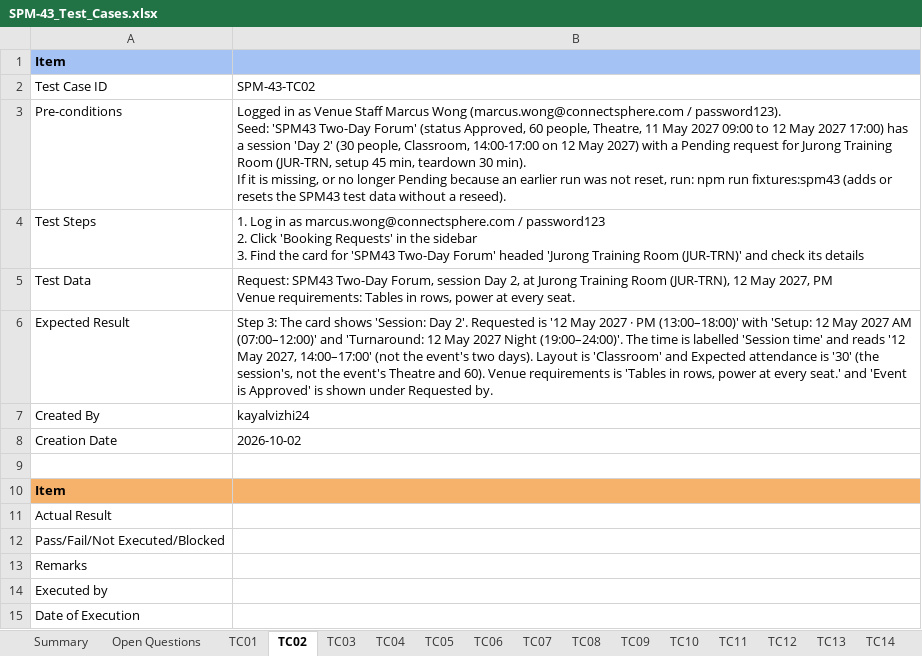
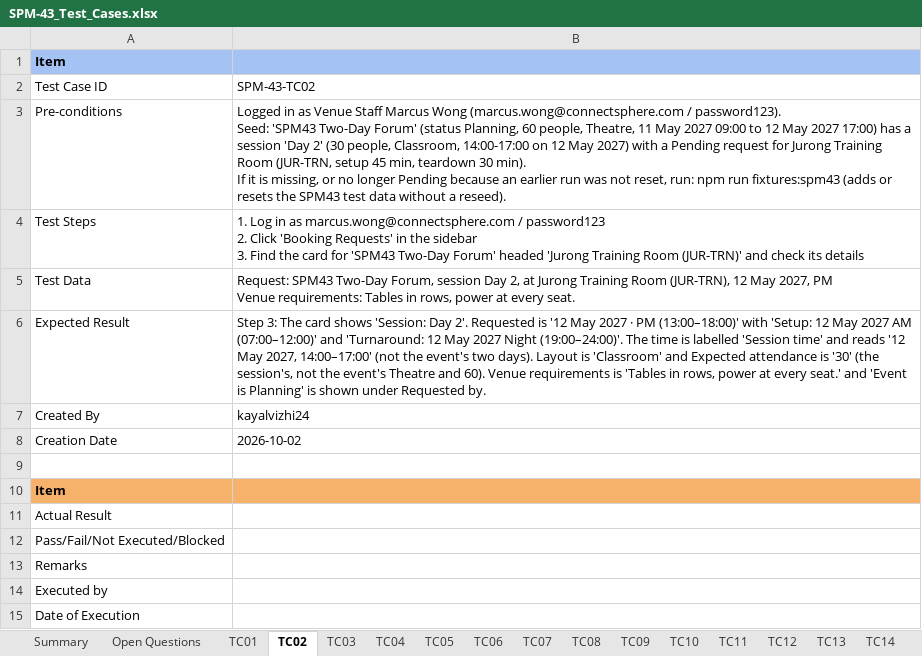
Before and after one commit to kchoongg/IS212, an Excel workbook: docs/test-cases/SPM-43_Test_Cases.xlsx, sheet TC02, drawn as a sheet; values as stored, in another font and other column widths than the file's, no borders; the diff names each change by its address in the sheet, - before the commit and + after, or states it on an @@ line.

```diff
--- a/docs/test-cases/SPM-43_Test_Cases.xlsx (sheet TC02)
+++ b/docs/test-cases/SPM-43_Test_Cases.xlsx (sheet TC02)
-B3: …Forum' (status Approved, 60 people,…
+B3: …Forum' (status Planning, 60 people,…
-B6: …'Event is Approved' is shown…
+B6: …'Event is Planning' is shown…
```
Also changed, not shown: sheet Summary, sheet Open Questions, other sheet tabs, 8 other files.
